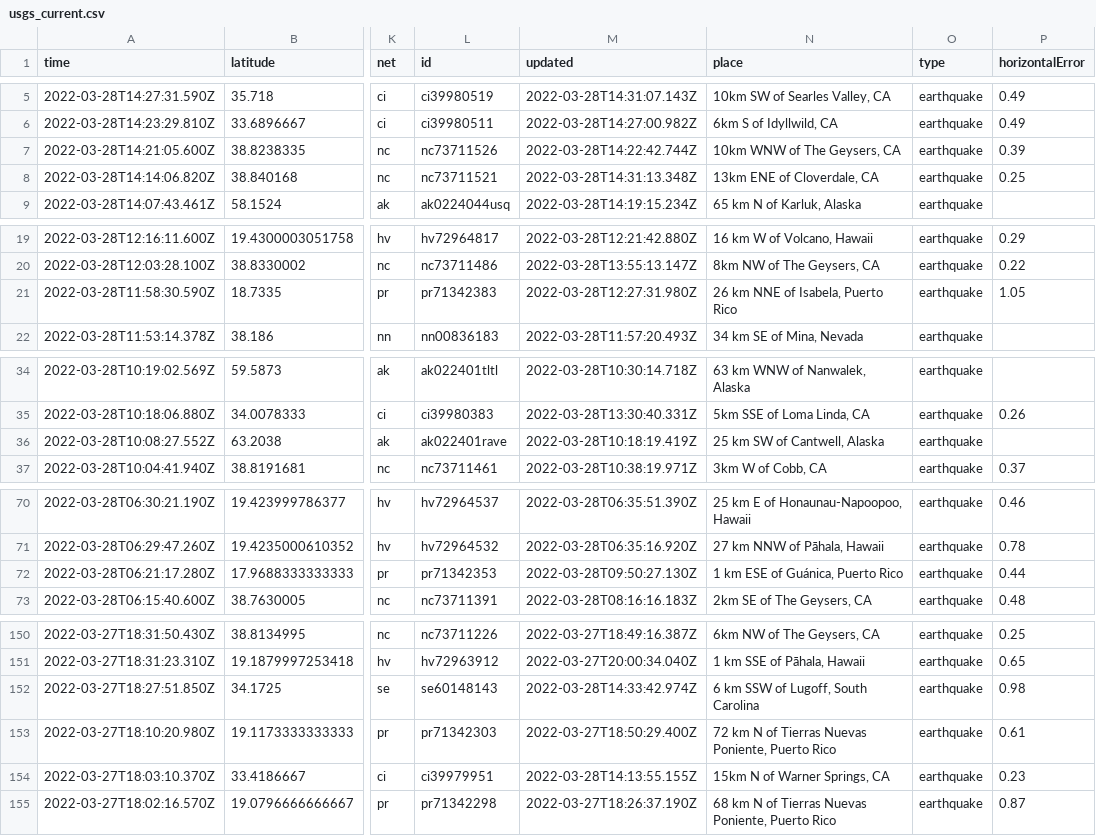
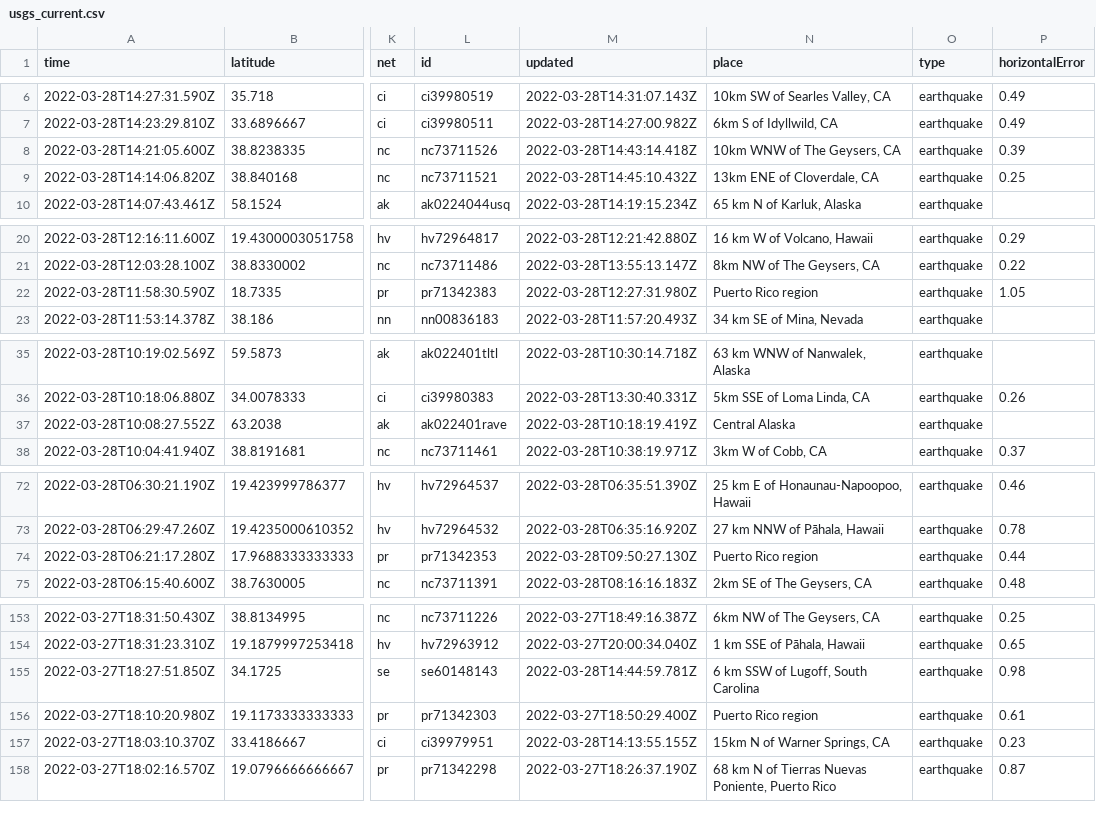
Before and after one commit to LauriNuoska/NICARharjoitus, a CSV file: usgs_current.csv, drawn as a sheet; only a part is shown, gaps mark what is left out; addresses are those after the commit; the diff covers the shown part only; the diff names each change by its address in the sheet, - before the commit and + after, or states it on an @@ line.

```diff
--- a/usgs_current.csv
+++ b/usgs_current.csv
-M8 (updated): 2022-03-28T14:22:42.744Z
+M8 (updated): 2022-03-28T14:43:14.418Z
-M9 (updated): 2022-03-28T14:31:13.348Z
+M9 (updated): 2022-03-28T14:45:10.432Z
-N22 (place): 26 km NNE of Isabela, Puerto Rico
+N22 (place): Puerto Rico region
-N37 (place): 25 km SW of Cantwell, Alaska
+N37 (place): Central Alaska
-N74 (place): 1 km ESE of Guánica, Puerto Rico
+N74 (place): Puerto Rico region
-M155 (updated): 2022-03-28T14:33:42.974Z
+M155 (updated): 2022-03-28T14:44:59.781Z
-N156 (place): 72 km N of Tierras Nuevas Poniente, Puerto Rico
+N156 (place): Puerto Rico region
```
Also changed, not shown: 3 added rows, 1 removed row and 4 edited cells elsewhere in this file, 1 other file.
